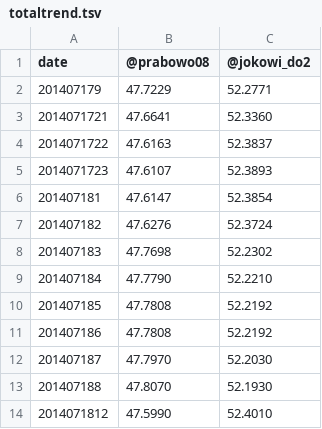
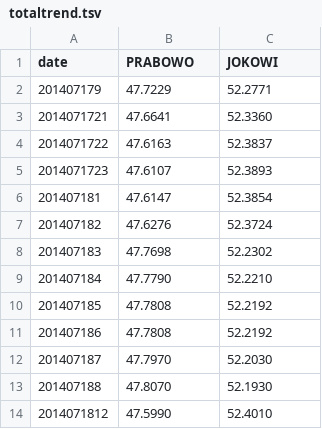
Before and after one commit to ht4n/Pilpres2014staging, a TSV file: totaltrend.tsv, drawn as a sheet.

```diff
--- a/totaltrend.tsv
+++ b/totaltrend.tsv
@@ -1,2 +1,2 @@
-date	@prabowo08	@jokowi_do2
+date	PRABOWO	JOKOWI
 201407179	47.7229	52.2771
```
Also changed, not shown: 2 other files.
